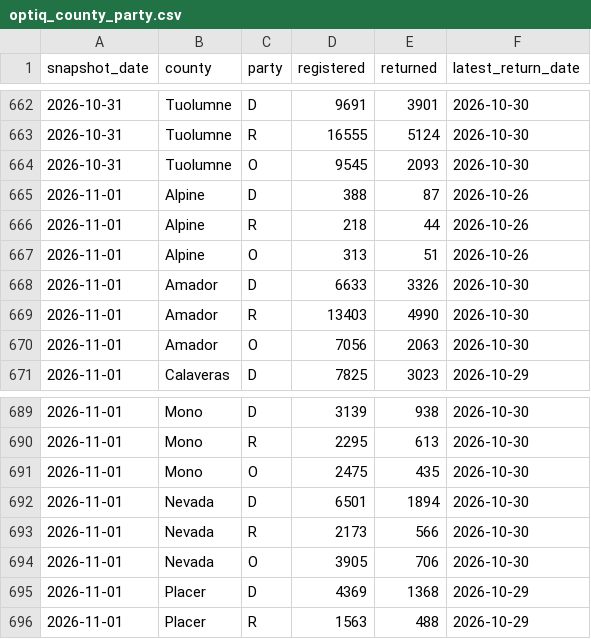
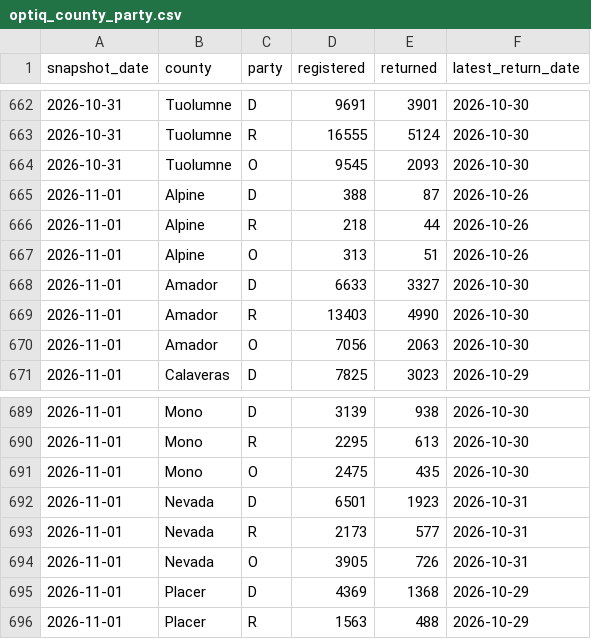
Before and after one commit to tysoda/2026-Ca-SD4-forecast-V2, a CSV file: optiq_county_party.csv, drawn as a sheet; only a part is shown, gaps mark what is left out.

```diff
--- a/optiq_county_party.csv
+++ b/optiq_county_party.csv
@@ -667,3 +667,3 @@ snapshot_date,county,party,registered,returned,latest_return_date
 2026-11-01,Alpine,O,313,51,2026-10-26
-2026-11-01,Amador,D,6633,3326,2026-10-30
+2026-11-01,Amador,D,6633,3327,2026-10-30
 2026-11-01,Amador,R,13403,4990,2026-10-30
@@ -691,5 +691,5 @@ snapshot_date,county,party,registered,returned,latest_return_date
 2026-11-01,Mono,O,2475,435,2026-10-30
-2026-11-01,Nevada,D,6501,1894,2026-10-30
-2026-11-01,Nevada,R,2173,566,2026-10-30
-2026-11-01,Nevada,O,3905,706,2026-10-30
+2026-11-01,Nevada,D,6501,1923,2026-10-31
+2026-11-01,Nevada,R,2173,577,2026-10-31
+2026-11-01,Nevada,O,3905,726,2026-10-31
 2026-11-01,Placer,D,4369,1368,2026-10-29
```
Also changed, not shown: optiq_county_drops.csv, optiq_crosstabs.csv, 3 other files.
